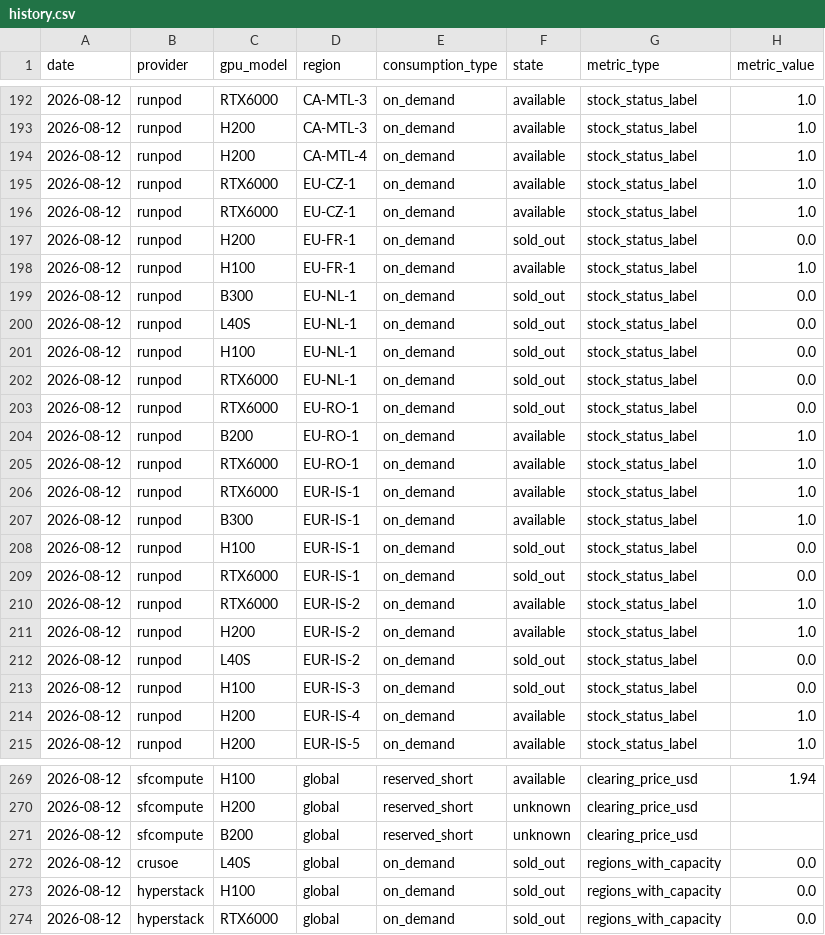
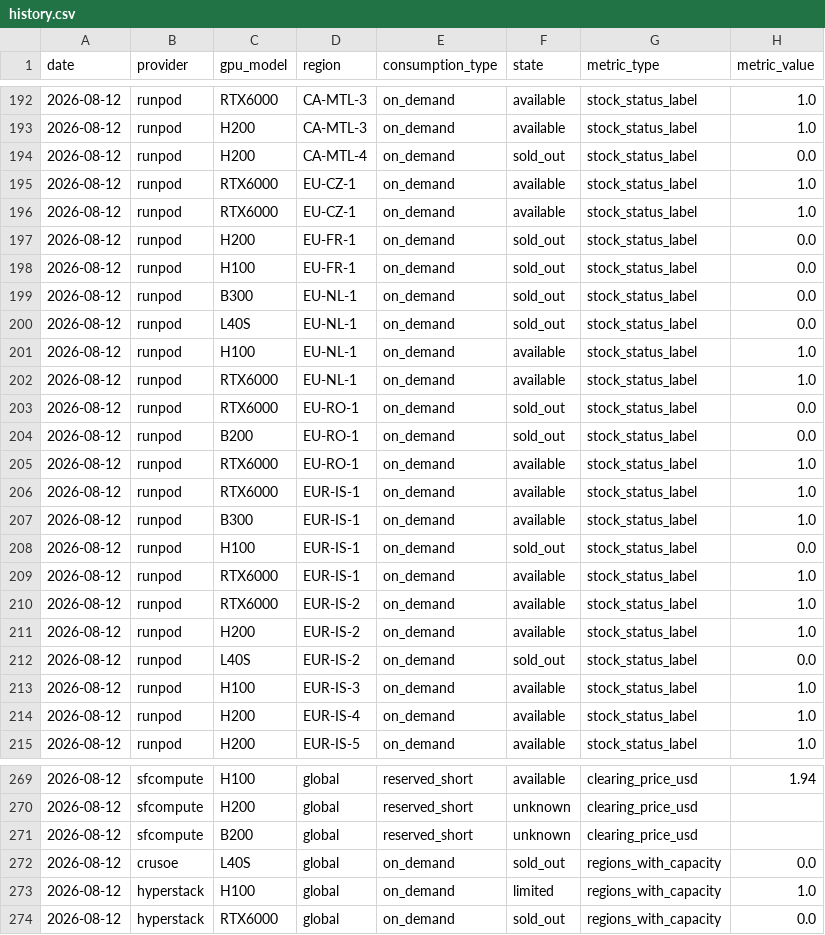
Before and after one commit to koen-nebius/price-monitor, a CSV file: capacity/store/history.csv, drawn as a sheet; only a part is shown, gaps mark what is left out; the diff covers the shown part only.

```diff
--- a/capacity/store/history.csv
+++ b/capacity/store/history.csv
@@ -193,3 +193,3 @@ date,provider,gpu_model,region,consumption_type,state,metric_type,metric_value
 2026-08-12,runpod,H200,CA-MTL-3,on_demand,available,stock_status_label,1.0
-2026-08-12,runpod,H200,CA-MTL-4,on_demand,available,stock_status_label,1.0
+2026-08-12,runpod,H200,CA-MTL-4,on_demand,sold_out,stock_status_label,0.0
 2026-08-12,runpod,RTX6000,EU-CZ-1,on_demand,available,stock_status_label,1.0
@@ -197,9 +197,9 @@ date,provider,gpu_model,region,consumption_type,state,metric_type,metric_value
 2026-08-12,runpod,H200,EU-FR-1,on_demand,sold_out,stock_status_label,0.0
-2026-08-12,runpod,H100,EU-FR-1,on_demand,available,stock_status_label,1.0
+2026-08-12,runpod,H100,EU-FR-1,on_demand,sold_out,stock_status_label,0.0
 2026-08-12,runpod,B300,EU-NL-1,on_demand,sold_out,stock_status_label,0.0
 2026-08-12,runpod,L40S,EU-NL-1,on_demand,sold_out,stock_status_label,0.0
-2026-08-12,runpod,H100,EU-NL-1,on_demand,sold_out,stock_status_label,0.0
-2026-08-12,runpod,RTX6000,EU-NL-1,on_demand,sold_out,stock_status_label,0.0
+2026-08-12,runpod,H100,EU-NL-1,on_demand,available,stock_status_label,1.0
+2026-08-12,runpod,RTX6000,EU-NL-1,on_demand,available,stock_status_label,1.0
 2026-08-12,runpod,RTX6000,EU-RO-1,on_demand,sold_out,stock_status_label,0.0
-2026-08-12,runpod,B200,EU-RO-1,on_demand,available,stock_status_label,1.0
+2026-08-12,runpod,B200,EU-RO-1,on_demand,sold_out,stock_status_label,0.0
 2026-08-12,runpod,RTX6000,EU-RO-1,on_demand,available,stock_status_label,1.0
@@ -208,3 +208,3 @@ date,provider,gpu_model,region,consumption_type,state,metric_type,metric_value
 2026-08-12,runpod,H100,EUR-IS-1,on_demand,sold_out,stock_status_label,0.0
-2026-08-12,runpod,RTX6000,EUR-IS-1,on_demand,sold_out,stock_status_label,0.0
+2026-08-12,runpod,RTX6000,EUR-IS-1,on_demand,available,stock_status_label,1.0
 2026-08-12,runpod,RTX6000,EUR-IS-2,on_demand,available,stock_status_label,1.0
@@ -212,3 +212,3 @@ date,provider,gpu_model,region,consumption_type,state,metric_type,metric_value
 2026-08-12,runpod,L40S,EUR-IS-2,on_demand,sold_out,stock_status_label,0.0
-2026-08-12,runpod,H100,EUR-IS-3,on_demand,sold_out,stock_status_label,0.0
+2026-08-12,runpod,H100,EUR-IS-3,on_demand,available,stock_status_label,1.0
 2026-08-12,runpod,H200,EUR-IS-4,on_demand,available,stock_status_label,1.0
@@ -272,3 +272,3 @@ date,provider,gpu_model,region,consumption_type,state,metric_type,metric_value
 2026-08-12,crusoe,L40S,global,on_demand,sold_out,regions_with_capacity,0.0
-2026-08-12,hyperstack,H100,global,on_demand,sold_out,regions_with_capacity,0.0
+2026-08-12,hyperstack,H100,global,on_demand,limited,regions_with_capacity,1.0
 2026-08-12,hyperstack,RTX6000,global,on_demand,sold_out,regions_with_capacity,0.0
```
Also changed, not shown: 2 added rows, 4 removed rows, 5 moved rows and 31 edited cells elsewhere in this file, 6 other files.
